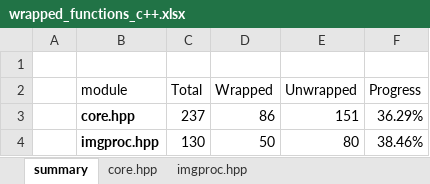
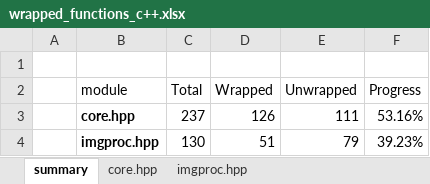
Before and after one commit to shimat/opencvsharp, an Excel workbook: src/wrapped_functions_c++.xlsx, sheet summary, drawn as a sheet; values as stored, in another font and other column widths than the file's, no borders; table styles not drawn; the diff names each change by its address in the sheet, - before the commit and + after, or states it on an @@ line.

```diff
--- a/src/wrapped_functions_c++.xlsx (sheet summary)
+++ b/src/wrapped_functions_c++.xlsx (sheet summary)
-D3 (Wrapped): 86
+D3 (Wrapped): 126
-E3 (Unwrapped): 151
+E3 (Unwrapped): 111
-F3 (Progress): 36.29%
+F3 (Progress): 53.16%
-D4 (Wrapped): 50
+D4 (Wrapped): 51
-E4 (Unwrapped): 80
+E4 (Unwrapped): 79
-F4 (Progress): 38.46%
+F4 (Progress): 39.23%
```
Also changed, not shown: sheet core.hpp, sheet imgproc.hpp, 4 other files.
